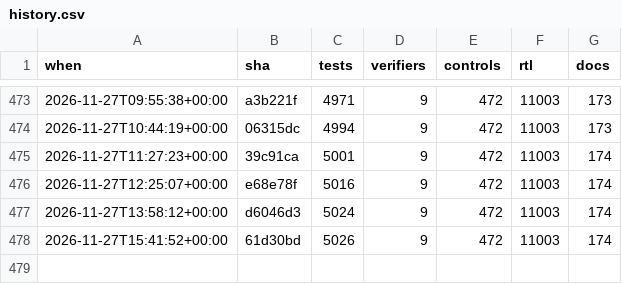
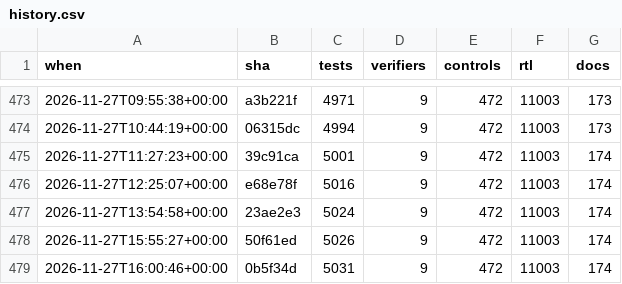
Before and after one commit to 2AMLogic/gf180-parasynth, a CSV file: docs/scorecard/history.csv, drawn as a sheet; only a part is shown, gaps mark what is left out.

```diff
--- a/docs/scorecard/history.csv
+++ b/docs/scorecard/history.csv
@@ -476,3 +476,4 @@ when,sha,tests,verifiers,controls,rtl,docs
 2026-11-27T12:25:07+00:00,e68e78f,5016,9,472,11003,174
-2026-11-27T13:58:12+00:00,d6046d3,5024,9,472,11003,174
-2026-11-27T15:41:52+00:00,61d30bd,5026,9,472,11003,174
+2026-11-27T13:54:58+00:00,23ae2e3,5024,9,472,11003,174
+2026-11-27T15:55:27+00:00,50f61ed,5026,9,472,11003,174
+2026-11-27T16:00:46+00:00,0b5f34d,5031,9,472,11003,174
```
Also changed, not shown: 1 other file.
